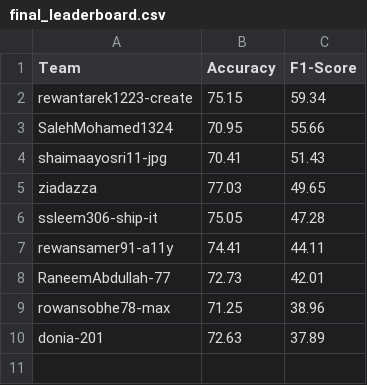
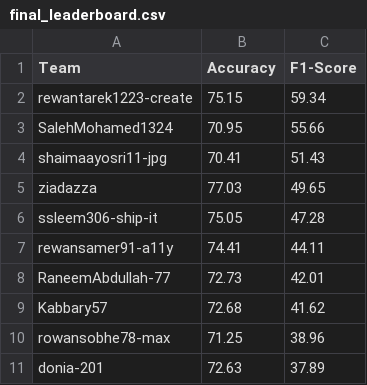
Before and after one commit to khaledelsafy05/SKN_CNCER, a CSV file: final_leaderboard.csv, drawn as a sheet.

```diff
--- a/final_leaderboard.csv
+++ b/final_leaderboard.csv
@@ -8,2 +8,3 @@ rewansamer91-a11y,74.41,44.11
 RaneemAbdullah-77,72.73,42.01
+Kabbary57,72.68,41.62
 rowansobhe78-max,71.25,38.96
```
Also changed, not shown: 1 other file.
